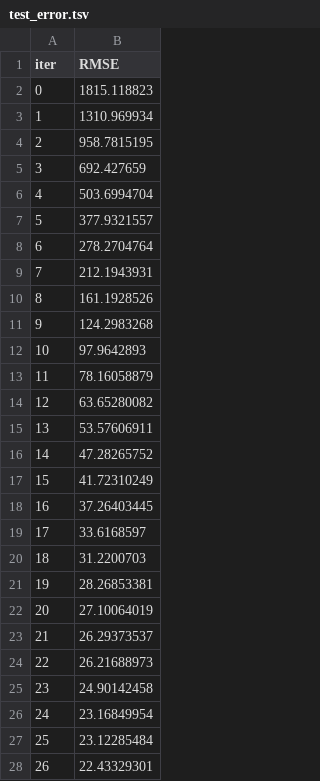
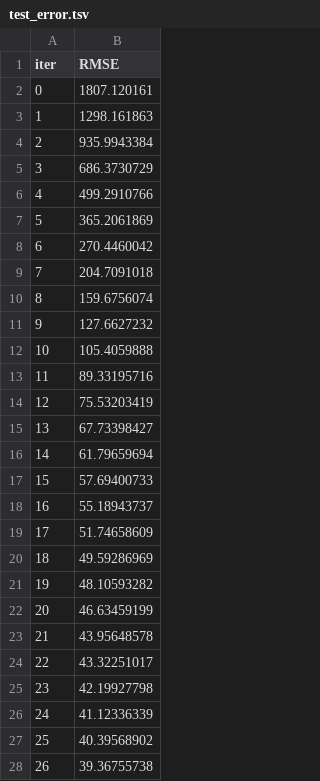
Before and after one commit to woozlic/crypto-predictor, a TSV file: catboost_info/test_error.tsv, drawn as a sheet; only a part is shown; the diff covers the shown part only.

```diff
--- a/catboost_info/test_error.tsv
+++ b/catboost_info/test_error.tsv
@@ -1,28 +1,28 @@
 iter	RMSE
-0	1815.118823
-1	1310.969934
-2	958.7815195
-3	692.427659
-4	503.6994704
-5	377.9321557
-6	278.2704764
-7	212.1943931
-8	161.1928526
-9	124.2983268
-10	97.9642893
-11	78.16058879
-12	63.65280082
-13	53.57606911
-14	47.28265752
-15	41.72310249
-16	37.26403445
-17	33.6168597
-18	31.2200703
-19	28.26853381
-20	27.10064019
-21	26.29373537
-22	26.21688973
-23	24.90142458
-24	23.16849954
-25	23.12285484
-26	22.43329301
+0	1807.120161
+1	1298.161863
+2	935.9943384
+3	686.3730729
+4	499.2910766
+5	365.2061869
+6	270.4460042
+7	204.7091018
+8	159.6756074
+9	127.6627232
+10	105.4059888
+11	89.33195716
+12	75.53203419
+13	67.73398427
+14	61.79659694
+15	57.69400733
+16	55.18943737
+17	51.74658609
+18	49.59286969
+19	48.10593282
+20	46.63459199
+21	43.95648578
+22	43.32251017
+23	42.19927798
+24	41.12336339
+25	40.39568902
+26	39.36755738
```
Also changed, not shown: 73 edited cells elsewhere in this file, catboost_info/learn_error.tsv, catboost_info/time_left.tsv, 7 other files.
